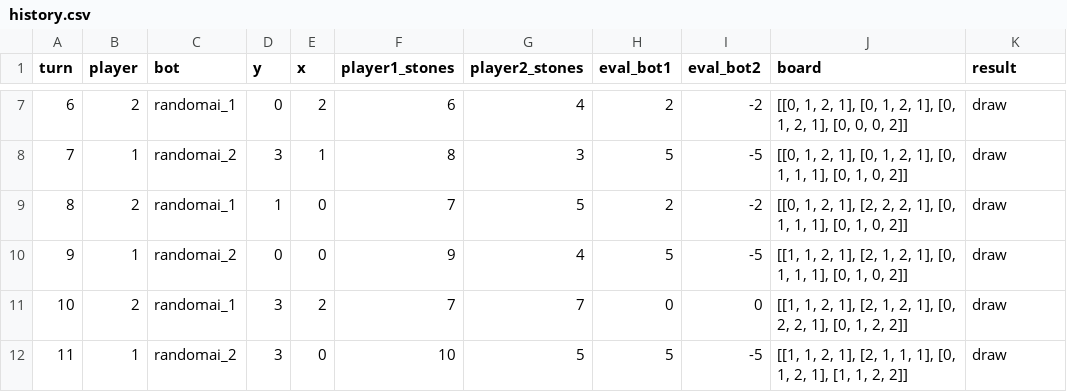
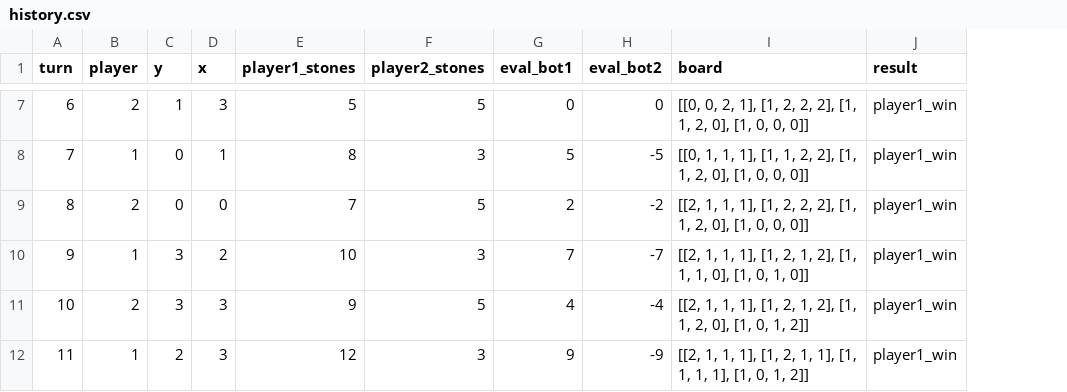
Before and after one commit to arazinn/othero, a CSV file: history.csv, drawn as a sheet; only a part is shown, gaps mark what is left out; removed rows and columns are numbered as before the commit, all else as after; the diff covers the shown part only; the diff names each change by its address in the sheet, - before the commit and + after, or states it on an @@ line.

```diff
--- a/history.csv
+++ b/history.csv
-column C (bot), rows 7-12: randomai_1 | randomai_2 | randomai_1 | randomai_2 | randomai_1 | randomai_2
-C7 (y): 0
+C7 (y): 1
-D7 (x): 2
+D7 (x): 3
-E7 (player1_stones): 6
+E7 (player1_stones): 5
-F7 (player2_stones): 4
+F7 (player2_stones): 5
-G7 (eval_bot1): 2
+G7 (eval_bot1): 0
-H7 (eval_bot2): -2
+H7 (eval_bot2): 0
-I7 (board): [[0, 1, 2, 1], [0, 1, 2, 1], [0, 1, 2, 1], [0, 0, 0, 2]]
+I7 (board): [[0, 0, 2, 1], [1, 2, 2, 2], [1, 1, 2, 0], [1, 0, 0, 0]]
-J7:J12 (result): draw
+J7:J12 (result): player1_win
-C8 (y): 3
+C8 (y): 0
-I8 (board): [[0, 1, 2, 1], [0, 1, 2, 1], [0, 1, 1, 1], [0, 1, 0, 2]]
+I8 (board): [[0, 1, 1, 1], [1, 1, 2, 2], [1, 1, 2, 0], [1, 0, 0, 0]]
-C9 (y): 1
+C9 (y): 0
-I9 (board): [[0, 1, 2, 1], [2, 2, 2, 1], [0, 1, 1, 1], [0, 1, 0, 2]]
+I9 (board): [[2, 1, 1, 1], [1, 2, 2, 2], [1, 1, 2, 0], [1, 0, 0, 0]]
-C10 (y): 0
+C10 (y): 3
-D10 (x): 0
+D10 (x): 2
-E10 (player1_stones): 9
+E10 (player1_stones): 10
-F10 (player2_stones): 4
+F10 (player2_stones): 3
-G10 (eval_bot1): 5
+G10 (eval_bot1): 7
-H10 (eval_bot2): -5
+H10 (eval_bot2): -7
-I10 (board): [[1, 1, 2, 1], [2, 1, 2, 1], [0, 1, 1, 1], [0, 1, 0, 2]]
+I10 (board): [[2, 1, 1, 1], [1, 2, 1, 2], [1, 1, 1, 0], [1, 0, 1, 0]]
-D11 (x): 2
+D11 (x): 3
-E11 (player1_stones): 7
+E11 (player1_stones): 9
-F11 (player2_stones): 7
+F11 (player2_stones): 5
-G11 (eval_bot1): 0
+G11 (eval_bot1): 4
-H11 (eval_bot2): 0
+H11 (eval_bot2): -4
-I11 (board): [[1, 1, 2, 1], [2, 1, 2, 1], [0, 2, 2, 1], [0, 1, 2, 2]]
+I11 (board): [[2, 1, 1, 1], [1, 2, 1, 2], [1, 1, 2, 0], [1, 0, 1, 2]]
-C12 (y): 3
+C12 (y): 2
-D12 (x): 0
+D12 (x): 3
-E12 (player1_stones): 10
+E12 (player1_stones): 12
-F12 (player2_stones): 5
+F12 (player2_stones): 3
-G12 (eval_bot1): 5
+G12 (eval_bot1): 9
-H12 (eval_bot2): -5
+H12 (eval_bot2): -9
-I12 (board): [[1, 1, 2, 1], [2, 1, 1, 1], [0, 1, 2, 1], [1, 1, 2, 2]]
+I12 (board): [[2, 1, 1, 1], [1, 2, 1, 1], [1, 1, 1, 1], [1, 0, 1, 2]]
```
Also changed, not shown: 38 edited cells elsewhere in this file, 6 other files.
